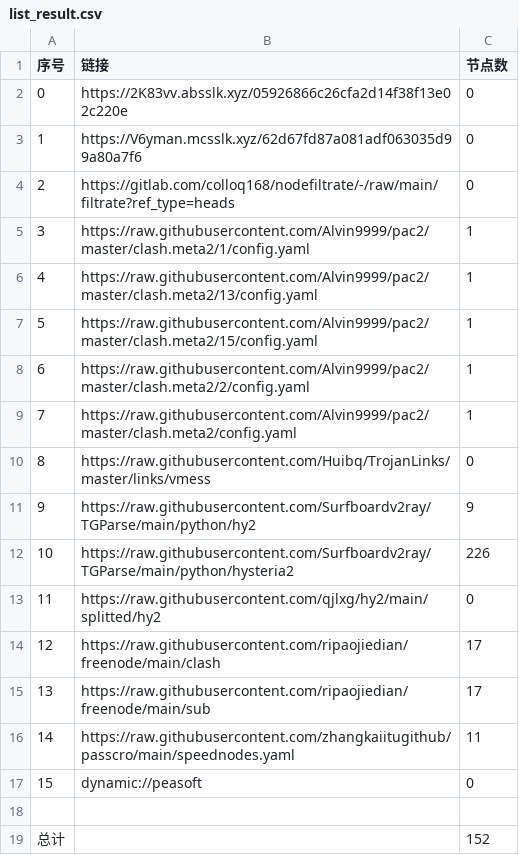
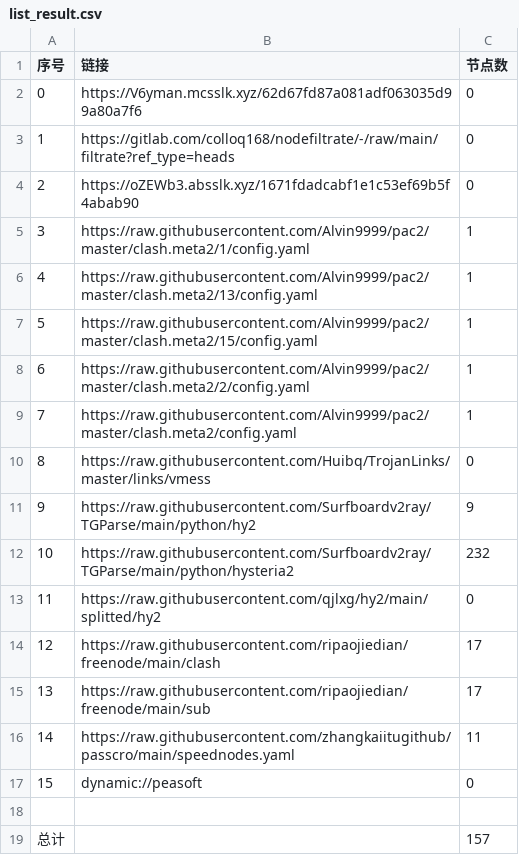
Before and after one commit to aquace/-dl, a CSV file: list_result.csv, drawn as a sheet.

```diff
--- a/list_result.csv
+++ b/list_result.csv
@@ -1,5 +1,5 @@
 序号,链接,节点数
-0,https://2K83vv.absslk.xyz/05926866c26cfa2d14f38f13e02c220e,0
-1,https://V6yman.mcsslk.xyz/62d67fd87a081adf063035d99a80a7f6,0
-2,https://gitlab.com/colloq168/nodefiltrate/-/raw/main/filtrate?ref_type=heads,0
+0,https://V6yman.mcsslk.xyz/62d67fd87a081adf063035d99a80a7f6,0
+1,https://gitlab.com/colloq168/nodefiltrate/-/raw/main/filtrate?ref_type=heads,0
+2,https://oZEWb3.absslk.xyz/1671fdadcabf1e1c53ef69b5f4abab90,0
 3,https://raw.githubusercontent.com/Alvin9999/pac2/master/clash.meta2/1/config.yaml,1
@@ -11,3 +11,3 @@
 9,https://raw.githubusercontent.com/Surfboardv2ray/TGParse/main/python/hy2,9
-10,https://raw.githubusercontent.com/Surfboardv2ray/TGParse/main/python/hysteria2,226
+10,https://raw.githubusercontent.com/Surfboardv2ray/TGParse/main/python/hysteria2,232
 11,https://raw.githubusercontent.com/qjlxg/hy2/main/splitted/hy2,0
@@ -18,2 +18,2 @@
 
-总计,,152
+总计,,157
```
Also changed, not shown: 6 other files.
